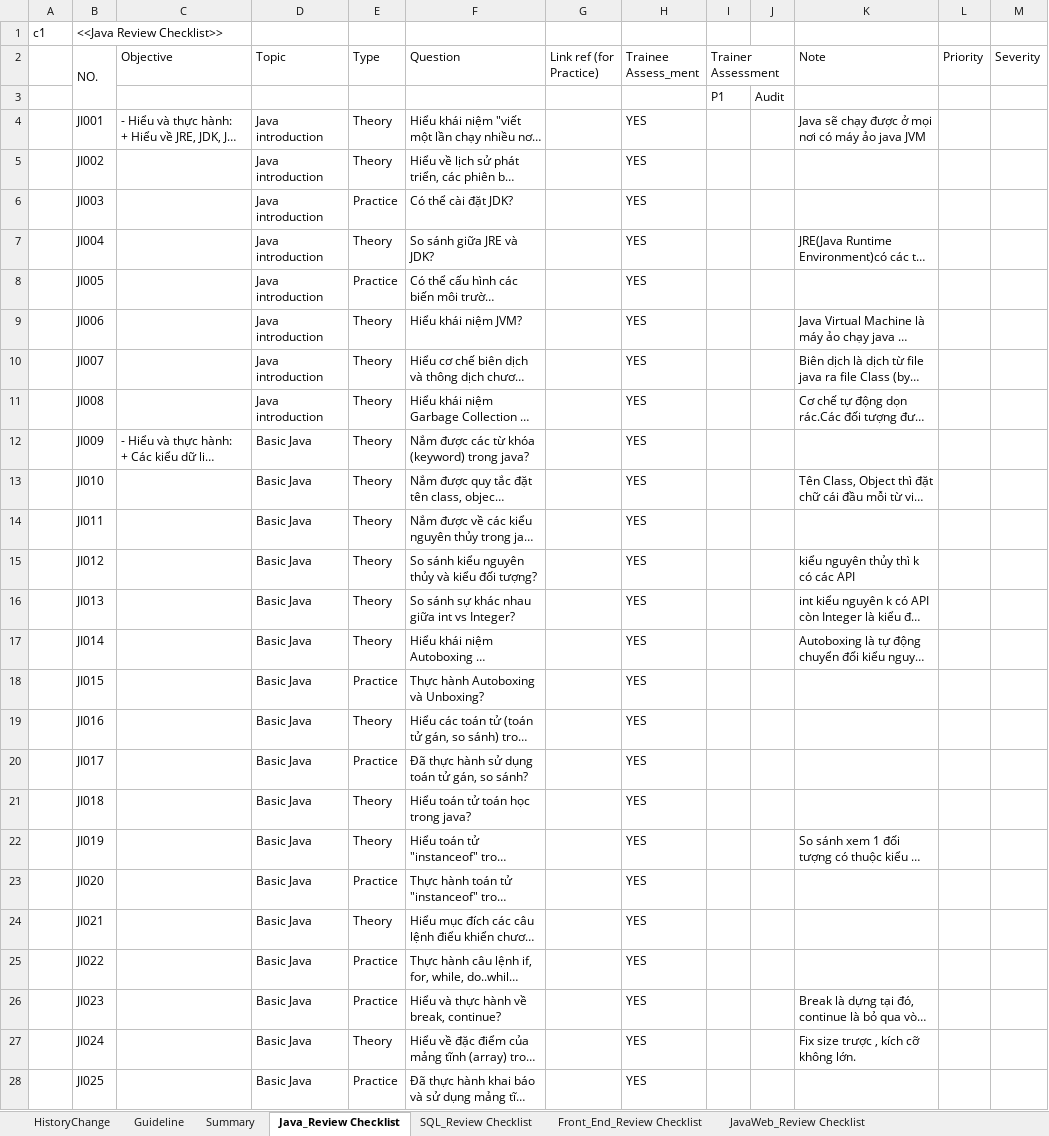
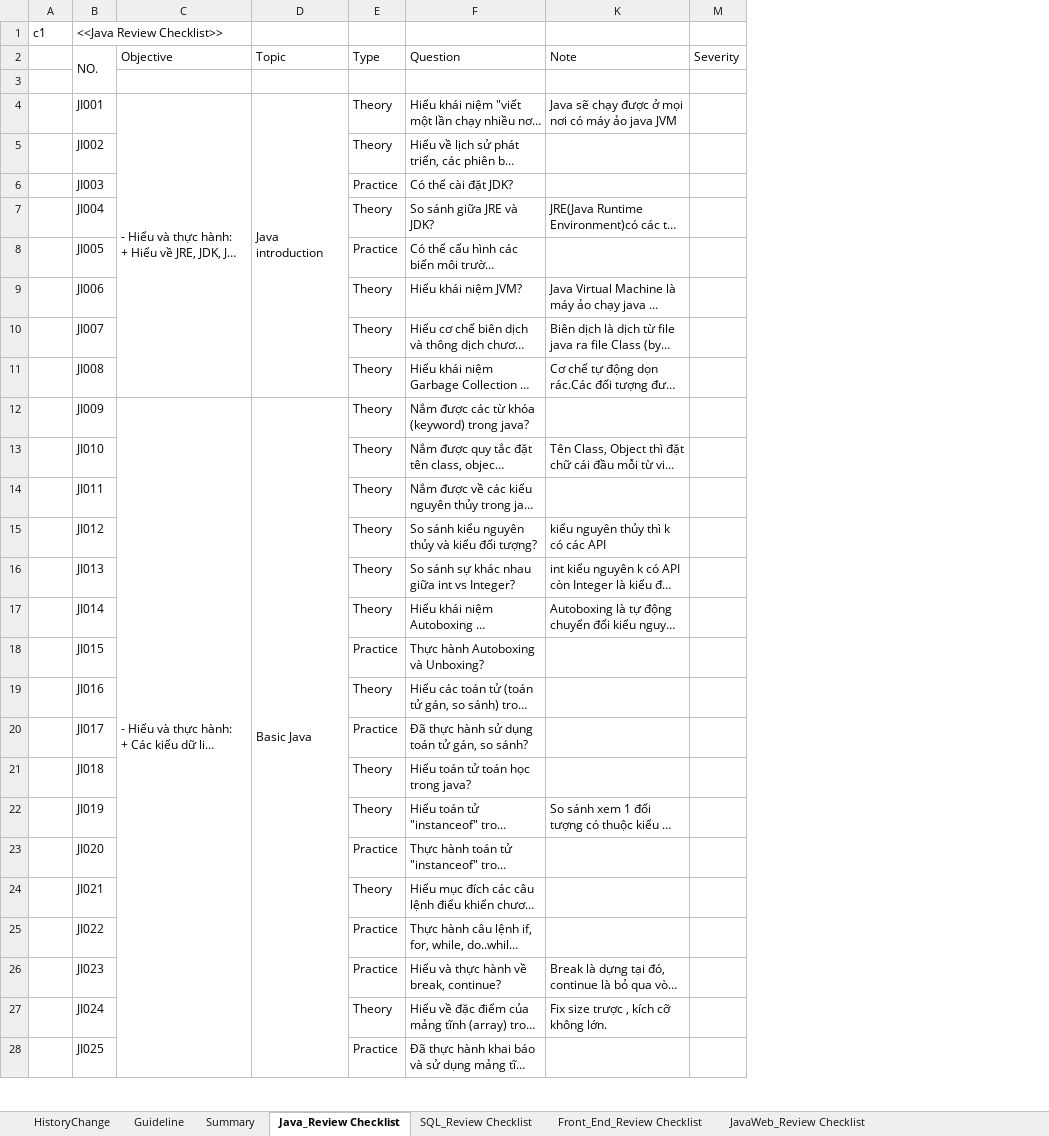
Before and after one commit to phankhacdien/BackEnd-Web-Dev-Study, an Excel workbook: DOC/LuongTN_Java_Review_Checklist_v1.1.xlsx, sheet Java_Review Checklist, drawn as a sheet; only a part is shown; long unchanged cells end in …; values as stored, in another font and other column widths than the file's, no cell formats; charts and pictures and conditional formats not drawn; the diff covers the shown part only; the diff names each change by its address in the sheet, - before the commit and + after, or states it on an @@ line.

```diff
--- a/DOC/LuongTN_Java_Review_Checklist_v1.1.xlsx (sheet Java_Review Checklist)
+++ b/DOC/LuongTN_Java_Review_Checklist_v1.1.xlsx (sheet Java_Review Checklist)
@@ column G (Link ref (for Practice)) hidden, empty @@
@@ column H (Trainee Assess_ment) hidden, rows 4-28: all YES @@
@@ column I (Trainer Assessment) hidden, row 3: P1 @@
@@ column J hidden, row 3: Audit @@
@@ column L (Priority) hidden, empty @@
-row 3:  |  |  |  |  |  |  |  | P1 | Audit
+row 3: (empty)
+C4:C11 merged
+D4:D11 merged
-D5:D11 (Topic): Java introduction
+D5:D11 (Topic): (empty)
+C12:C29 merged
+D12:D29 merged
-D13:D28 (Topic): Basic Java
+D13:D28 (Topic): (empty)
```
Also changed, not shown: 109 edited cells and merged cells elsewhere in this sheet, sheet Summary, sheet Hibernate_Review Checklist, sheet Spring_Review Checklist, sheet SQL_Review Checklist, sheet JavaWeb_Review Checklist, sheet Front_End_Review Checklist, cell formats, hidden cells, charts or pictures, 1 other file.
